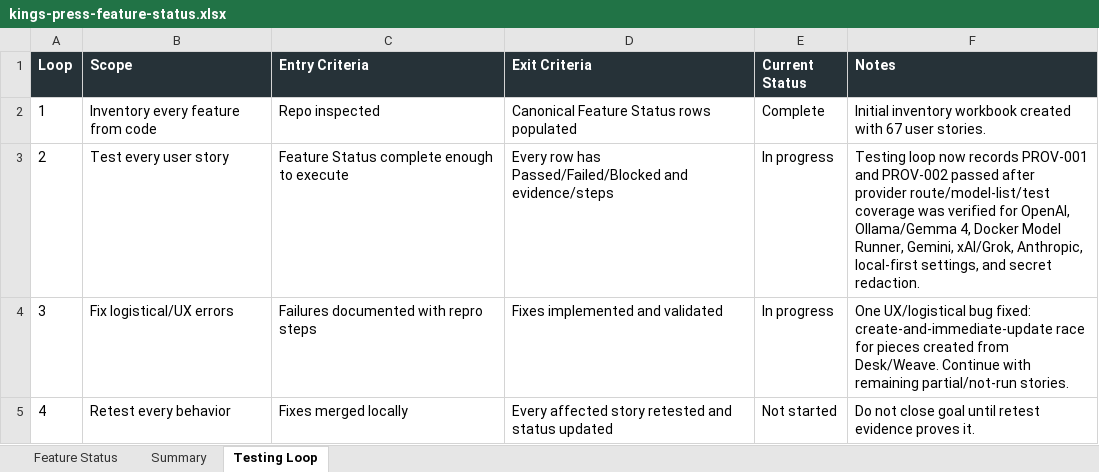
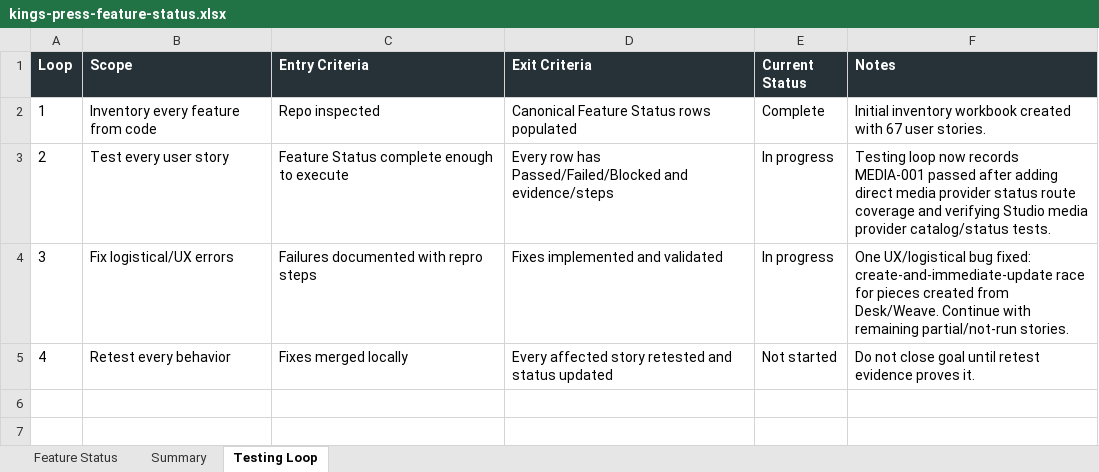
Before and after one commit to Transformation-Agency/pillar-press, an Excel workbook: docs/kings-press-feature-status.xlsx, sheet Testing Loop, drawn as a sheet; values as stored, in another font and other column widths than the file's, no borders; the diff names each change by its address in the sheet, - before the commit and + after, or states it on an @@ line.

Commit message:
Cover media provider status route

```diff
--- a/docs/kings-press-feature-status.xlsx (sheet Testing Loop)
+++ b/docs/kings-press-feature-status.xlsx (sheet Testing Loop)
-F3 (Notes): …now records PROV-001 and PROV-002 passed after provider route/model-list/test coverage was verified for OpenAI, Ollama/Gemma 4, Docker Model Runner, Gemini, xAI/Grok, Anthropic, local-first settings, and secret redaction.
+F3 (Notes): …now records MEDIA-001 passed after adding direct media provider status route coverage and verifying Studio media provider catalog/status tests.
```
Also changed, not shown: sheet Feature Status, 1 other file.
